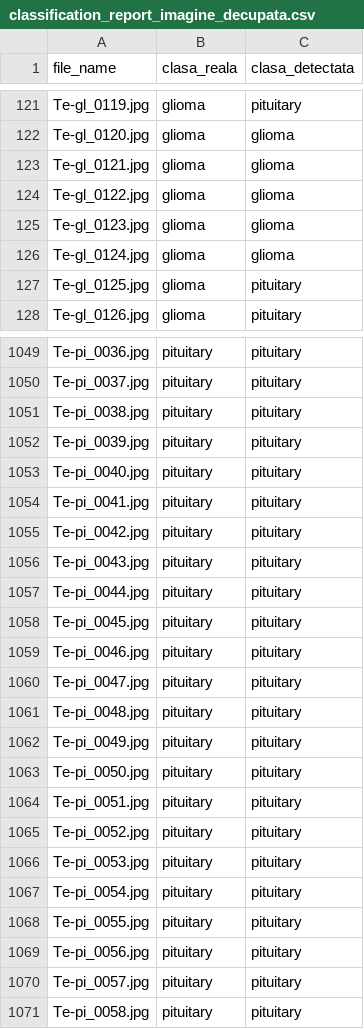
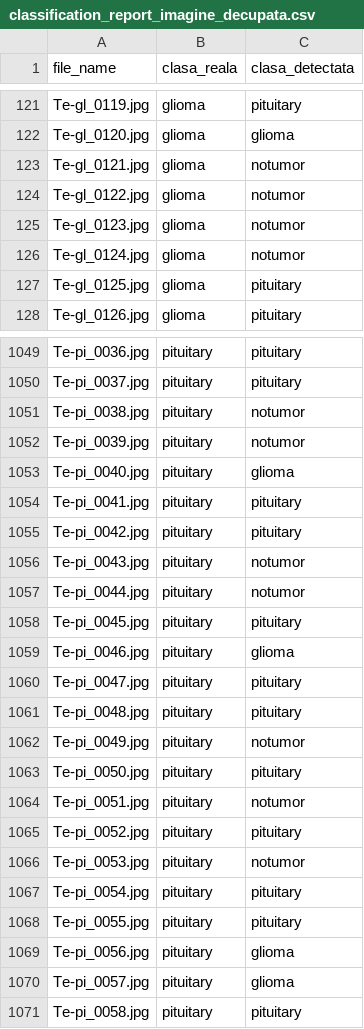
Before and after one commit to vmaria12/BE-disertatie, a CSV file: djangoProject1/classification_report_imagine_decupata.csv, drawn as a sheet; only a part is shown, gaps mark what is left out; the diff covers the shown part only.

Commit message:
feat: Add classification report for cropped images.

```diff
--- a/djangoProject1/classification_report_imagine_decupata.csv
+++ b/djangoProject1/classification_report_imagine_decupata.csv
@@ -122,6 +122,6 @@ Te-gl_0119.jpg,glioma,pituitary
 Te-gl_0120.jpg,glioma,glioma
-Te-gl_0121.jpg,glioma,glioma
-Te-gl_0122.jpg,glioma,glioma
-Te-gl_0123.jpg,glioma,glioma
-Te-gl_0124.jpg,glioma,glioma
+Te-gl_0121.jpg,glioma,notumor
+Te-gl_0122.jpg,glioma,notumor
+Te-gl_0123.jpg,glioma,notumor
+Te-gl_0124.jpg,glioma,notumor
 Te-gl_0125.jpg,glioma,pituitary
@@ -1050,22 +1050,22 @@ Te-pi_0036.jpg,pituitary,pituitary
 Te-pi_0037.jpg,pituitary,pituitary
-Te-pi_0038.jpg,pituitary,pituitary
-Te-pi_0039.jpg,pituitary,pituitary
-Te-pi_0040.jpg,pituitary,pituitary
+Te-pi_0038.jpg,pituitary,notumor
+Te-pi_0039.jpg,pituitary,notumor
+Te-pi_0040.jpg,pituitary,glioma
 Te-pi_0041.jpg,pituitary,pituitary
 Te-pi_0042.jpg,pituitary,pituitary
-Te-pi_0043.jpg,pituitary,pituitary
-Te-pi_0044.jpg,pituitary,pituitary
+Te-pi_0043.jpg,pituitary,notumor
+Te-pi_0044.jpg,pituitary,notumor
 Te-pi_0045.jpg,pituitary,pituitary
-Te-pi_0046.jpg,pituitary,pituitary
+Te-pi_0046.jpg,pituitary,glioma
 Te-pi_0047.jpg,pituitary,pituitary
 Te-pi_0048.jpg,pituitary,pituitary
-Te-pi_0049.jpg,pituitary,pituitary
+Te-pi_0049.jpg,pituitary,notumor
 Te-pi_0050.jpg,pituitary,pituitary
-Te-pi_0051.jpg,pituitary,pituitary
+Te-pi_0051.jpg,pituitary,notumor
 Te-pi_0052.jpg,pituitary,pituitary
-Te-pi_0053.jpg,pituitary,pituitary
+Te-pi_0053.jpg,pituitary,notumor
 Te-pi_0054.jpg,pituitary,pituitary
 Te-pi_0055.jpg,pituitary,pituitary
-Te-pi_0056.jpg,pituitary,pituitary
-Te-pi_0057.jpg,pituitary,pituitary
+Te-pi_0056.jpg,pituitary,glioma
+Te-pi_0057.jpg,pituitary,glioma
 Te-pi_0058.jpg,pituitary,pituitary
```
Also changed, not shown: 45 edited cells elsewhere in this file.
